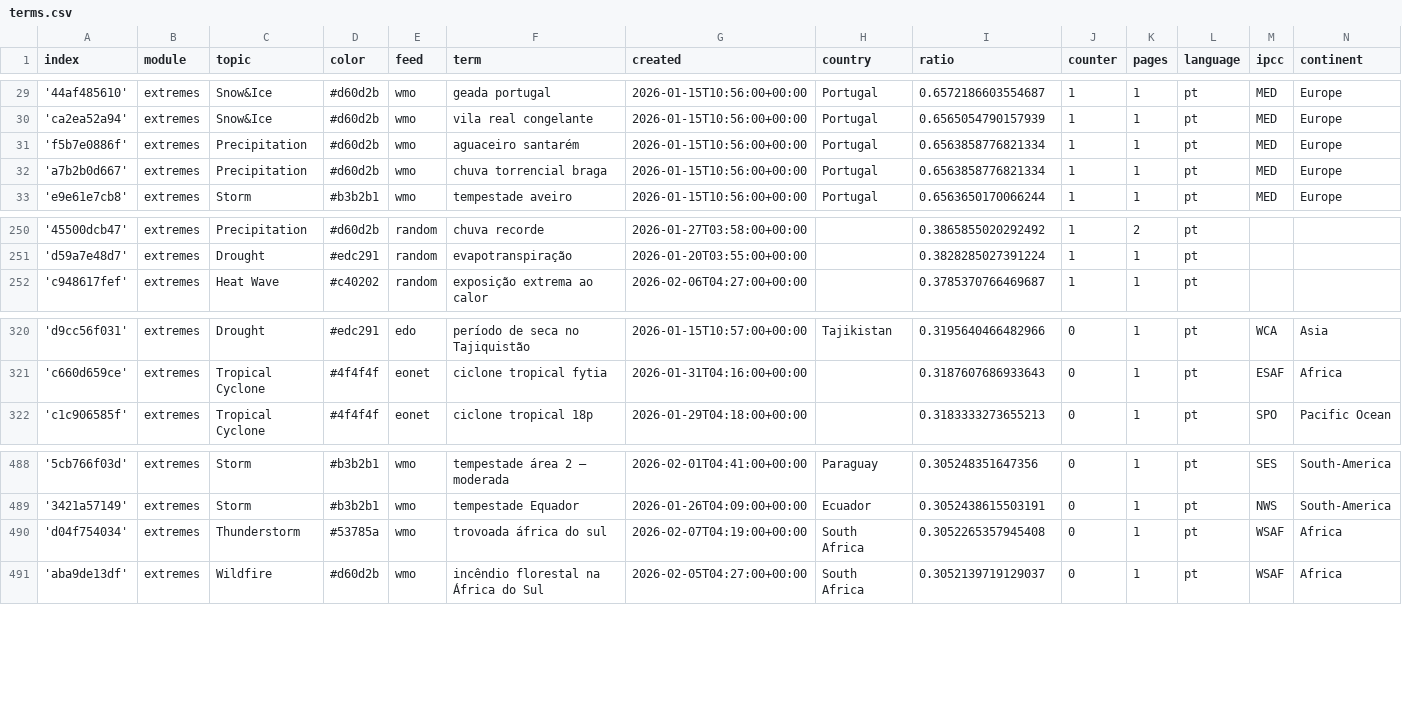
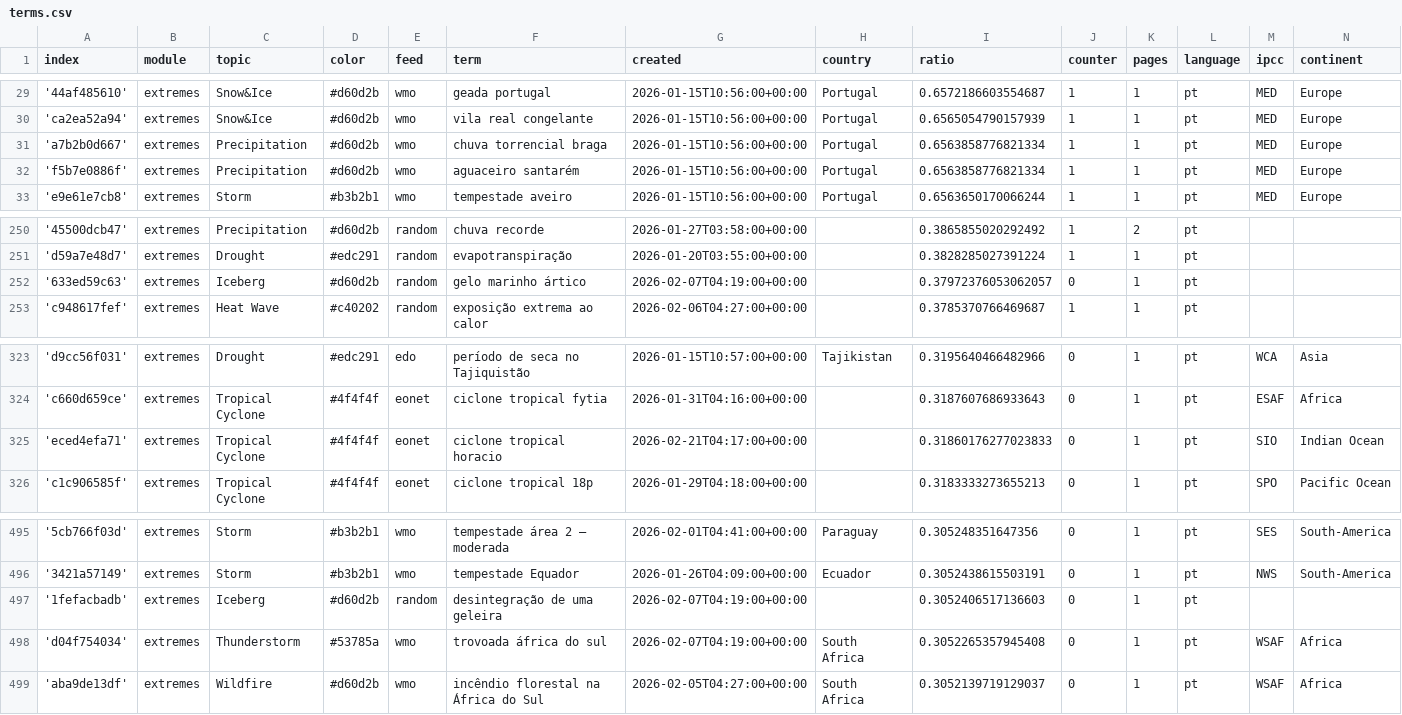
Before and after one commit to jens-news/portoExtremes, a CSV file: terms.csv, drawn as a sheet; only a part is shown, gaps mark what is left out; the diff covers the shown part only.

```diff
--- a/terms.csv
+++ b/terms.csv
@@ -30,4 +30,4 @@ index,module,topic,color,feed,term,created,country,ratio,counter,pages,language,
 'ca2ea52a94',extremes,Snow&Ice,#d60d2b,wmo,vila real congelante,2026-01-15T10:56:00+00:00,Portugal,0.6565054790157939,1,1,pt,MED,Europe
+'a7b2b0d667',extremes,Precipitation,#d60d2b,wmo,chuva torrencial braga,2026-01-15T10:56:00+00:00,Portugal,0.6563858776821334,1,1,pt,MED,Europe
 'f5b7e0886f',extremes,Precipitation,#d60d2b,wmo,aguaceiro santarém,2026-01-15T10:56:00+00:00,Portugal,0.6563858776821334,1,1,pt,MED,Europe
-'a7b2b0d667',extremes,Precipitation,#d60d2b,wmo,chuva torrencial braga,2026-01-15T10:56:00+00:00,Portugal,0.6563858776821334,1,1,pt,MED,Europe
 'e9e61e7cb8',extremes,Storm,#b3b2b1,wmo,tempestade aveiro,2026-01-15T10:56:00+00:00,Portugal,0.6563650170066244,1,1,pt,MED,Europe
@@ -251,2 +251,3 @@ index,module,topic,color,feed,term,created,country,ratio,counter,pages,language,
 'd59a7e48d7',extremes,Drought,#edc291,random,evapotranspiração,2026-01-20T03:55:00+00:00,,0.3828285027391224,1,1,pt,,
+'633ed59c63',extremes,Iceberg,#d60d2b,random,gelo marinho ártico,2026-02-07T04:19:00+00:00,,0.37972376053062057,0,1,pt,,
 'c948617fef',extremes,Heat Wave,#c40202,random,exposição extrema ao calor,2026-02-06T04:27:00+00:00,,0.3785370766469687,1,1,pt,,
@@ -321,2 +324,3 @@ index,module,topic,color,feed,term,created,country,ratio,counter,pages,language,
 'c660d659ce',extremes,Tropical Cyclone,#4f4f4f,eonet,ciclone tropical fytia,2026-01-31T04:16:00+00:00,,0.3187607686933643,0,1,pt,ESAF,Africa
+'eced4efa71',extremes,Tropical Cyclone,#4f4f4f,eonet,ciclone tropical horacio,2026-02-21T04:17:00+00:00,,0.31860176277023833,0,1,pt,SIO,Indian Ocean
 'c1c906585f',extremes,Tropical Cyclone,#4f4f4f,eonet,ciclone tropical 18p,2026-01-29T04:18:00+00:00,,0.3183333273655213,0,1,pt,SPO,Pacific Ocean
@@ -489,2 +496,3 @@ index,module,topic,color,feed,term,created,country,ratio,counter,pages,language,
 '3421a57149',extremes,Storm,#b3b2b1,wmo,tempestade Equador,2026-01-26T04:09:00+00:00,Ecuador,0.3052438615503191,0,1,pt,NWS,South-America
+'1fefacbadb',extremes,Iceberg,#d60d2b,random,desintegração de uma geleira,2026-02-07T04:19:00+00:00,,0.3052406517136603,0,1,pt,,
 'd04f754034',extremes,Thunderstorm,#53785a,wmo,trovoada áfrica do sul,2026-02-07T04:19:00+00:00,South Africa,0.3052265357945408,0,1,pt,WSAF,Africa
```
Also changed, not shown: 7 added rows elsewhere in this file.
